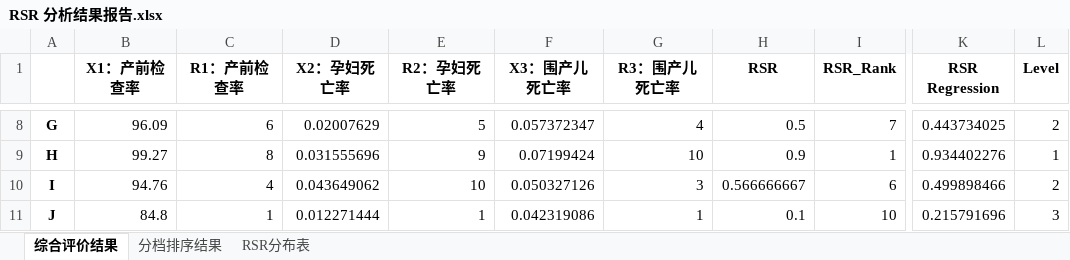
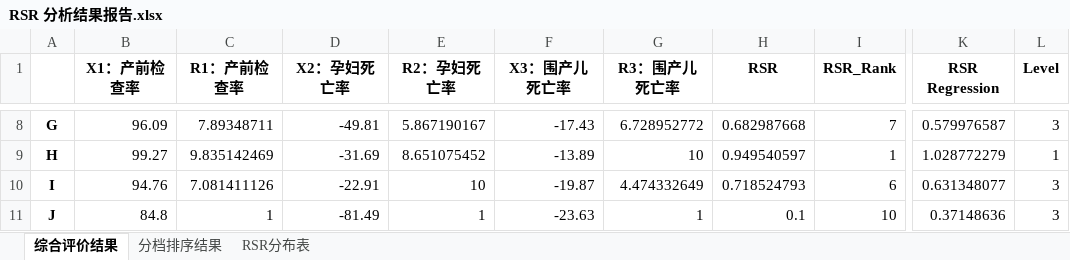
Before and after one commit to MarsPJ/evaluation-model, an Excel workbook: Rank-sumRatio/RSR 分析结果报告.xlsx, sheet 综合评价结果, drawn as a sheet; only a part is shown, gaps mark what is left out; values as stored, in another font and other column widths than the file's, no borders; the diff covers the shown part only; the diff names each change by its address in the sheet, - before the commit and + after, or states it on an @@ line.

```diff
--- a/Rank-sumRatio/RSR 分析结果报告.xlsx (sheet 综合评价结果)
+++ b/Rank-sumRatio/RSR 分析结果报告.xlsx (sheet 综合评价结果)
-C8 (R1：产前检查率): 6
+C8 (R1：产前检查率): 7.89348711
-D8 (X2：孕妇死亡率): 0.02007629
+D8 (X2：孕妇死亡率): -49.81
-E8 (R2：孕妇死亡率): 5
+E8 (R2：孕妇死亡率): 5.867190167
-F8 (X3：围产儿死亡率): 0.057372347
+F8 (X3：围产儿死亡率): -17.43
-G8 (R3：围产儿死亡率): 4
+G8 (R3：围产儿死亡率): 6.728952772
-H8 (RSR): 0.5
+H8 (RSR): 0.682987668
-K8 (RSR Regression): 0.443734025
+K8 (RSR Regression): 0.579976587
-L8 (Level): 2
+L8 (Level): 3
-C9 (R1：产前检查率): 8
+C9 (R1：产前检查率): 9.835142469
-D9 (X2：孕妇死亡率): 0.031555696
+D9 (X2：孕妇死亡率): -31.69
-E9 (R2：孕妇死亡率): 9
+E9 (R2：孕妇死亡率): 8.651075452
-F9 (X3：围产儿死亡率): 0.07199424
+F9 (X3：围产儿死亡率): -13.89
-H9 (RSR): 0.9
+H9 (RSR): 0.949540597
-K9 (RSR Regression): 0.934402276
+K9 (RSR Regression): 1.028772279
-C10 (R1：产前检查率): 4
+C10 (R1：产前检查率): 7.081411126
-D10 (X2：孕妇死亡率): 0.043649062
+D10 (X2：孕妇死亡率): -22.91
-F10 (X3：围产儿死亡率): 0.050327126
+F10 (X3：围产儿死亡率): -19.87
-G10 (R3：围产儿死亡率): 3
+G10 (R3：围产儿死亡率): 4.474332649
-H10 (RSR): 0.566666667
+H10 (RSR): 0.718524793
-K10 (RSR Regression): 0.499898466
+K10 (RSR Regression): 0.631348077
-L10 (Level): 2
+L10 (Level): 3
-D11 (X2：孕妇死亡率): 0.012271444
+D11 (X2：孕妇死亡率): -81.49
-F11 (X3：围产儿死亡率): 0.042319086
+F11 (X3：围产儿死亡率): -23.63
-K11 (RSR Regression): 0.215791696
+K11 (RSR Regression): 0.37148636
```
Also changed, not shown: 52 edited cells elsewhere in this sheet, sheet 分档排序结果, sheet RSR分布表, 15 other files.
